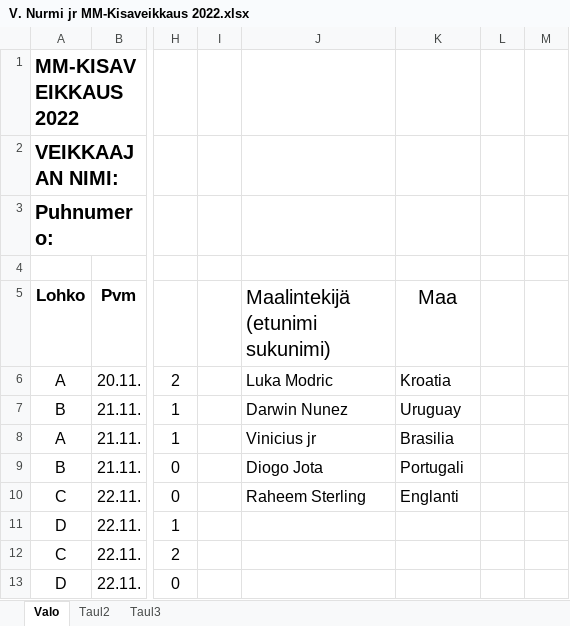
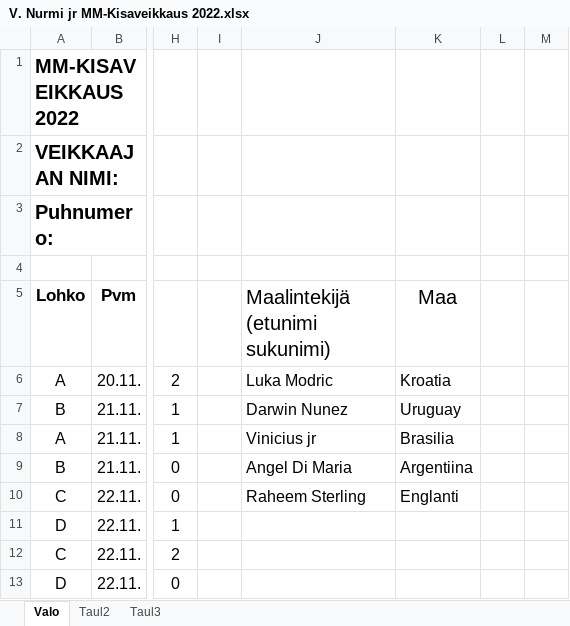
Before and after one commit to Pedusal/wc2022, an Excel workbook: Data/V. Nurmi jr MM-Kisaveikkaus 2022.xlsx, sheet Valo, drawn as a sheet; only a part is shown, gaps mark what is left out; values as stored, in another font and other column widths than the file's, no borders; the diff names each change by its address in the sheet, - before the commit and + after, or states it on an @@ line.

```diff
--- a/Data/V. Nurmi jr MM-Kisaveikkaus 2022.xlsx (sheet Valo)
+++ b/Data/V. Nurmi jr MM-Kisaveikkaus 2022.xlsx (sheet Valo)
-J9 (Maalintekijä (etunimi sukunimi)): Diogo Jota
+J9 (Maalintekijä (etunimi sukunimi)): Angel Di Maria
-K9 (Maa): Portugali
+K9 (Maa): Argentiina
```
Also changed, not shown: Data/11oikearivi.xlsx, 3 other files.
